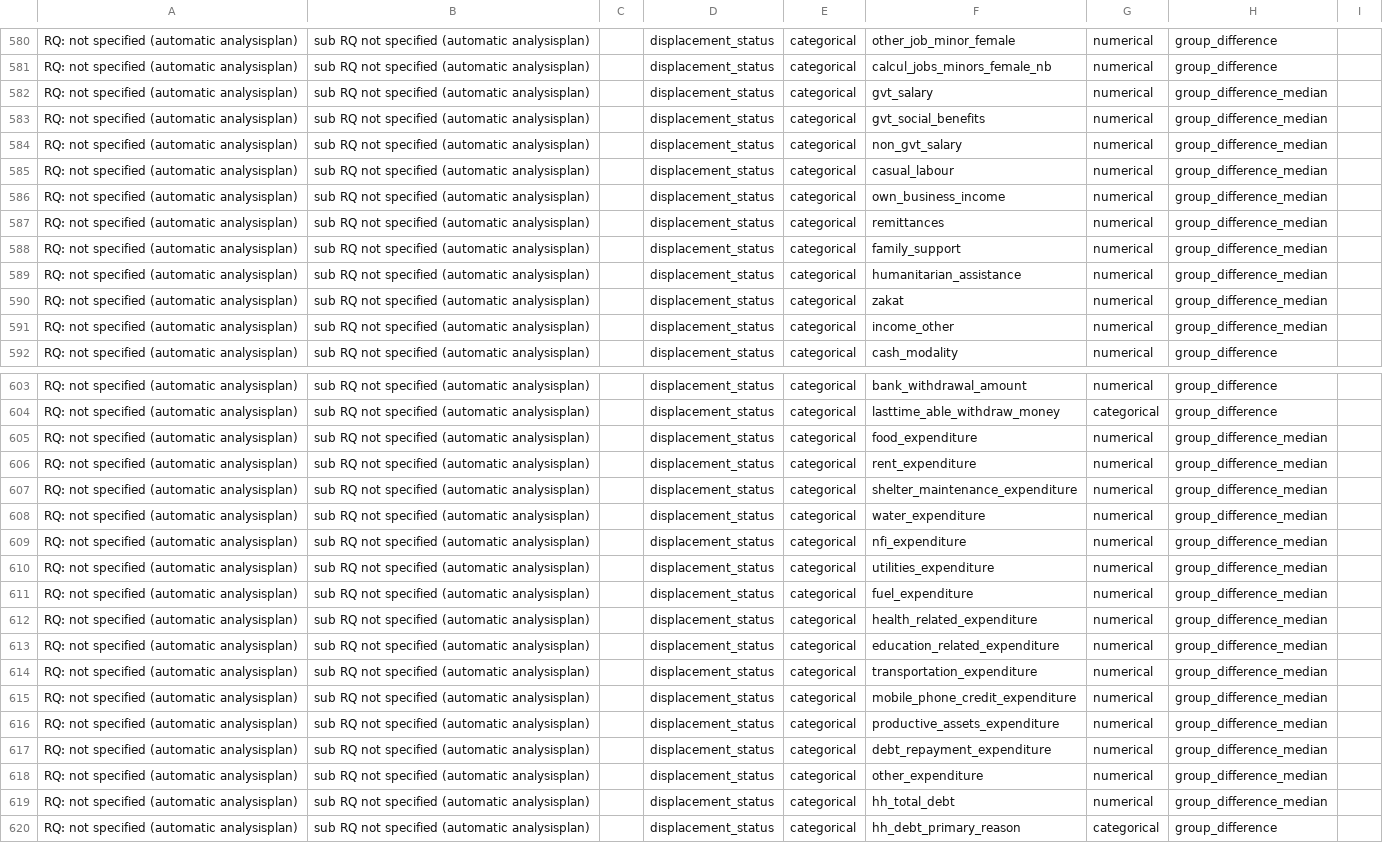
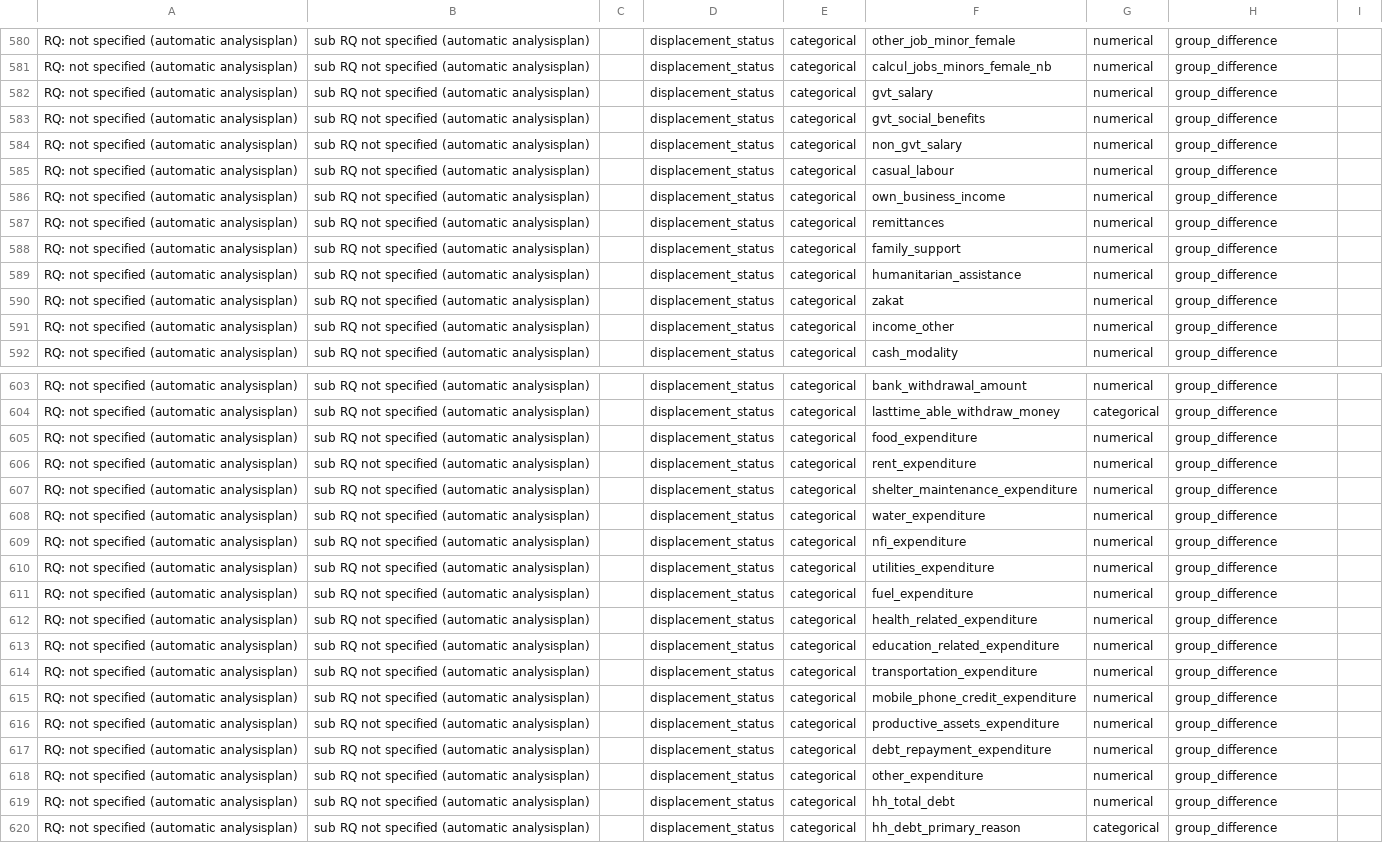
Before and after one commit to hedibmustapha/lby_msna2019, a CSV file: input/analysisplan_overall_independent.var.csv, drawn as a sheet; only a part is shown, gaps mark what is left out; the diff covers the shown part only; the diff names each change by its address in the sheet, - before the commit and + after, or states it on an @@ line.

```diff
--- a/input/analysisplan_overall_independent.var.csv
+++ b/input/analysisplan_overall_independent.var.csv
-H582:H591: group_difference_median
+H582:H591: group_difference
-H605:H619: group_difference_median
+H605:H619: group_difference
```
Also changed, not shown: 25 edited cells elsewhere in this file, output/check_input.csv, 55 other files.
